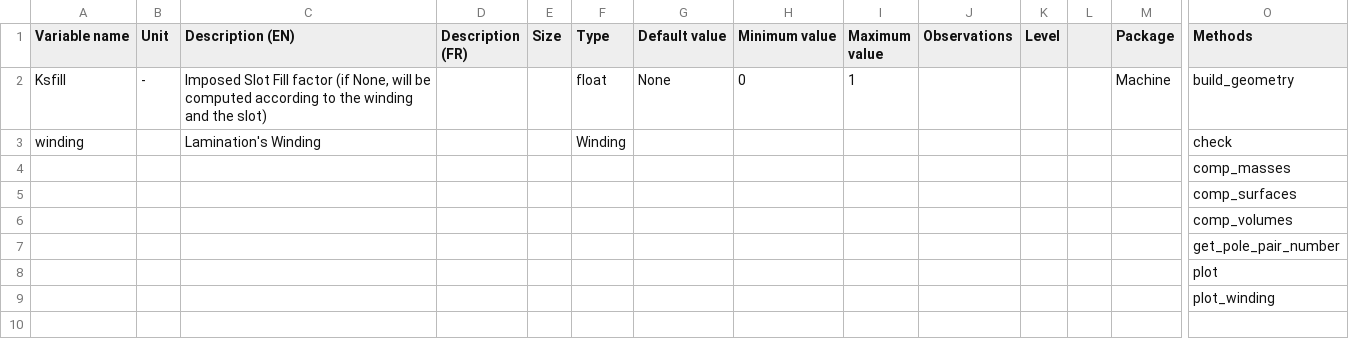
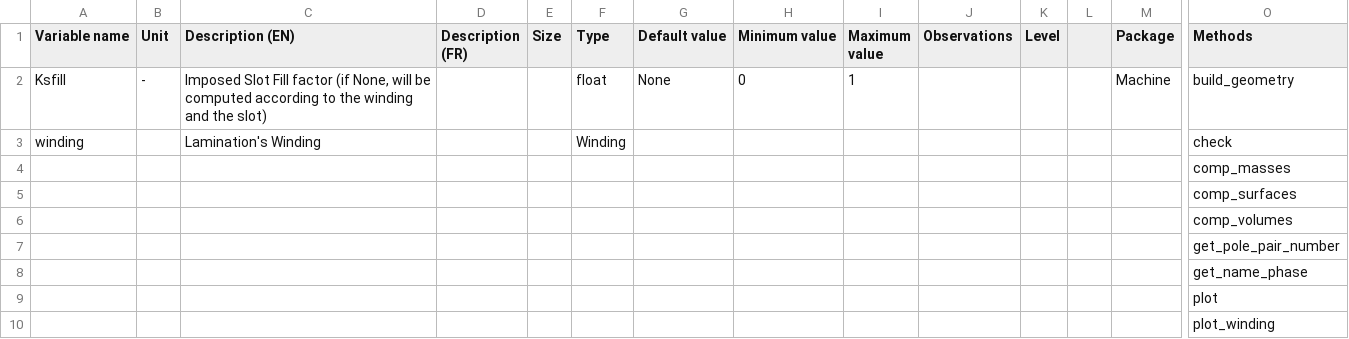
Before and after one commit to Eomys/pyleecan, a CSV file: Generator/ClassesRef/Machine/LamSlotWind.csv, drawn as a sheet; only a part is shown, gaps mark what is left out; rows hold the shown columns only; the diff names each change by its address in the sheet, - before the commit and + after, or states it on an @@ line.

Commit message:
Adding get_name_phase to detect number of winding phase

```diff
--- a/Generator/ClassesRef/Machine/LamSlotWind.csv
+++ b/Generator/ClassesRef/Machine/LamSlotWind.csv
+row 8:  |  |  |  |  |  |  |  |  |  |  |  |  | get_name_phase
```
Also changed, not shown: Generator/ClassesRef/Machine/Lamination.csv, 4 other files.
